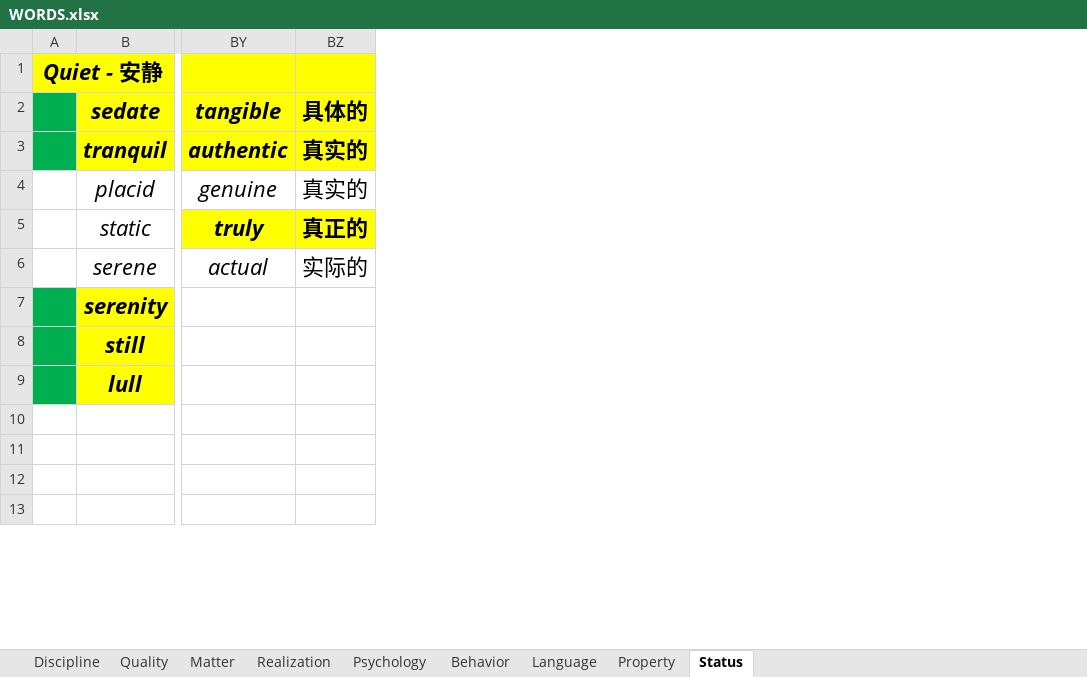
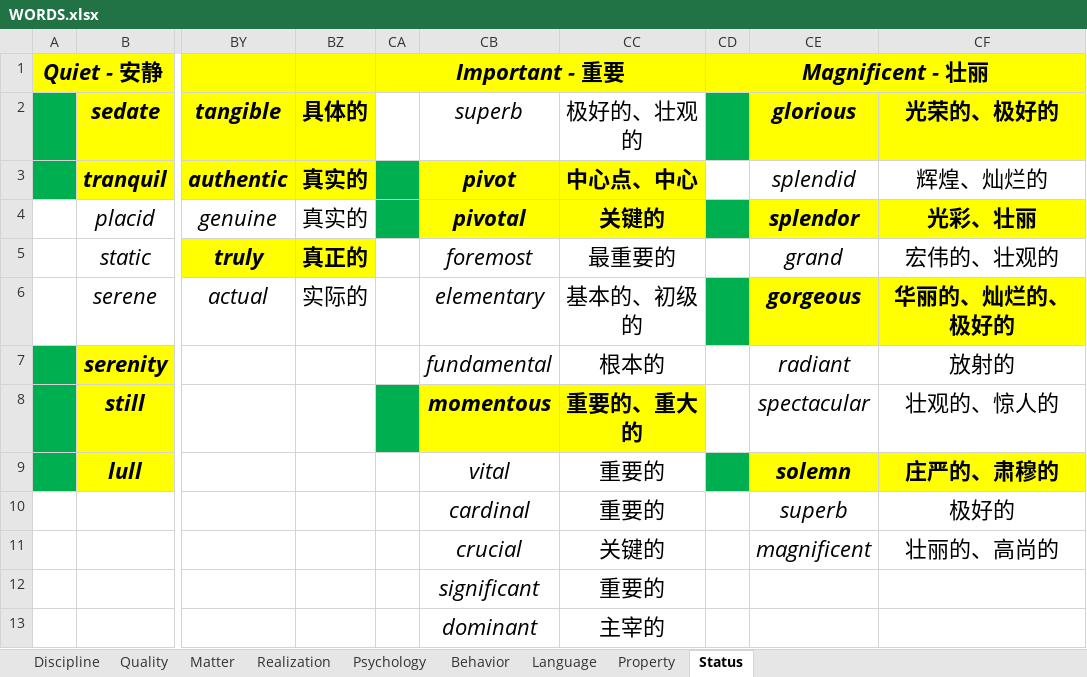
Before and after one commit to k-ning/RECORDING, an Excel workbook: WORDS.xlsx, sheet Status, drawn as a sheet; only a part is shown, gaps mark what is left out; values as stored, in another font and other column widths than the file's, no borders; the diff names each change by its address in the sheet, - before the commit and + after, or states it on an @@ line.

Commit message:
Update WORDS.xlsx

```diff
--- a/WORDS.xlsx (sheet Status)
+++ b/WORDS.xlsx (sheet Status)
+column CA, row 1: Important - 重要
+column CB, rows 2-13: superb | pivot | pivotal | foremost | elementary | fundamental | momentous | vital | cardinal | crucial | significant | dominant
+column CC, rows 2-13: 极好的、壮观的 | 中心点、中心 | 关键的 | 最重要的 | 基本的、初级的 | 根本的 | 重要的、重大的 | 重要的 | 重要的 | 关键的 | 重要的 | 主宰的
+column CD, row 1: Magnificent - 壮丽
+column CE, rows 2-11: glorious | splendid | splendor | grand | gorgeous | radiant | spectacular | solemn | superb | magnificent
+column CF, rows 2-11: 光荣的、极好的 | 辉煌、灿烂的 | 光彩、壮丽 | 宏伟的、壮观的 | 华丽的、灿烂的、极好的 | 放射的 | 壮观的、惊人的 | 庄严的、肃穆的 | 极好的 | 壮丽的、高尚的
```
